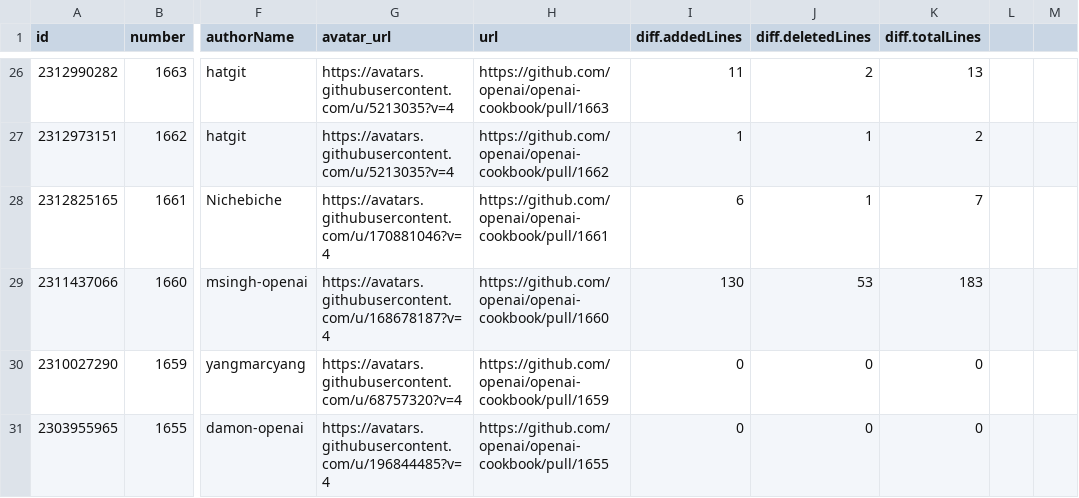
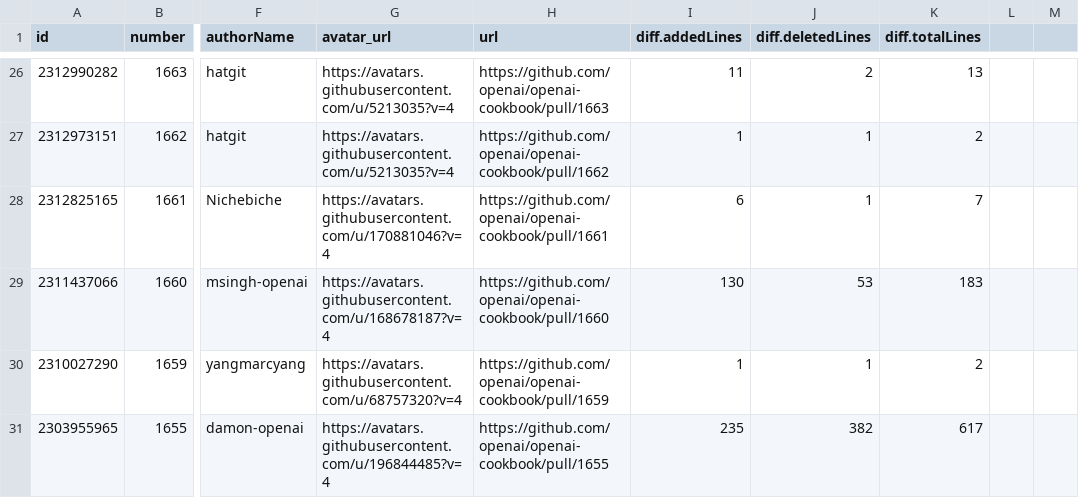
Before and after one commit to tkc/pr-analyzer, a CSV file: output/openai-cookbook.csv, drawn as a sheet; only a part is shown, gaps mark what is left out; the diff names each change by its address in the sheet, - before the commit and + after, or states it on an @@ line.

```diff
--- a/output/openai-cookbook.csv
+++ b/output/openai-cookbook.csv
-I30 (diff.addedLines): 0
+I30 (diff.addedLines): 1
-J30 (diff.deletedLines): 0
+J30 (diff.deletedLines): 1
-K30 (diff.totalLines): 0
+K30 (diff.totalLines): 2
-I31 (diff.addedLines): 0
+I31 (diff.addedLines): 235
-J31 (diff.deletedLines): 0
+J31 (diff.deletedLines): 382
-K31 (diff.totalLines): 0
+K31 (diff.totalLines): 617
```
Also changed, not shown: 6 other files.
